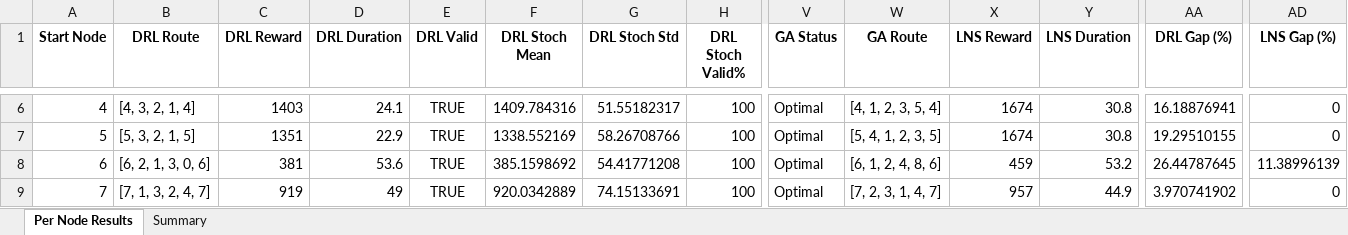
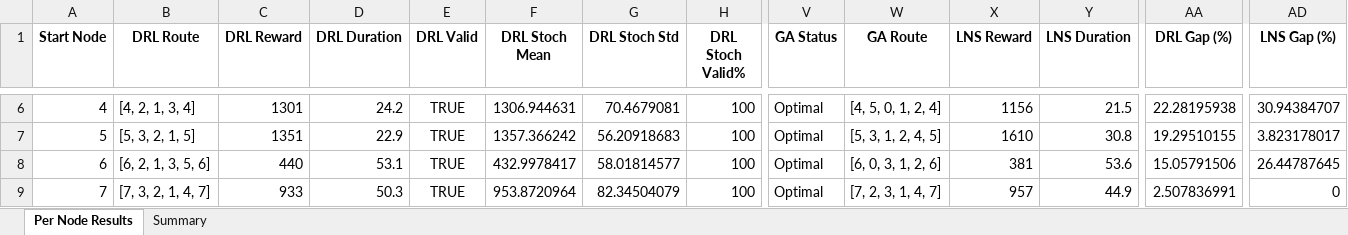
Before and after one commit to aptafur230701/Routing_Pricing_Model, an Excel workbook: DRL_Routing_Summary_stochastic_sigma10%.xlsx, sheet Per Node Results, drawn as a sheet; only a part is shown, gaps mark what is left out; values as stored, in another font and other column widths than the file's, no borders; the diff covers the shown part only; the diff names each change by its address in the sheet, - before the commit and + after, or states it on an @@ line.

```diff
--- a/DRL_Routing_Summary_stochastic_sigma10%.xlsx (sheet Per Node Results)
+++ b/DRL_Routing_Summary_stochastic_sigma10%.xlsx (sheet Per Node Results)
-B6 (DRL Route): [4, 3, 2, 1, 4]
+B6 (DRL Route): [4, 2, 1, 3, 4]
-C6 (DRL Reward): 1403
+C6 (DRL Reward): 1301
-D6 (DRL Duration): 24.1
+D6 (DRL Duration): 24.2
-F6 (DRL Stoch Mean): 1409.784316
+F6 (DRL Stoch Mean): 1306.944631
-G6 (DRL Stoch Std): 51.55182317
+G6 (DRL Stoch Std): 70.4679081
-W6 (GA Route): [4, 1, 2, 3, 5, 4]
+W6 (GA Route): [4, 5, 0, 1, 2, 4]
-X6 (LNS Reward): 1674
+X6 (LNS Reward): 1156
-Y6 (LNS Duration): 30.8
+Y6 (LNS Duration): 21.5
-AA6 (DRL Gap (%)): 16.18876941
+AA6 (DRL Gap (%)): 22.28195938
-AD6 (LNS Gap (%)): 0
+AD6 (LNS Gap (%)): 30.94384707
-F7 (DRL Stoch Mean): 1338.552169
+F7 (DRL Stoch Mean): 1357.366242
-G7 (DRL Stoch Std): 58.26708766
+G7 (DRL Stoch Std): 56.20918683
-W7 (GA Route): [5, 4, 1, 2, 3, 5]
+W7 (GA Route): [5, 3, 1, 2, 4, 5]
-X7 (LNS Reward): 1674
+X7 (LNS Reward): 1610
-AD7 (LNS Gap (%)): 0
+AD7 (LNS Gap (%)): 3.823178017
-B8 (DRL Route): [6, 2, 1, 3, 0, 6]
+B8 (DRL Route): [6, 2, 1, 3, 5, 6]
-C8 (DRL Reward): 381
+C8 (DRL Reward): 440
-D8 (DRL Duration): 53.6
+D8 (DRL Duration): 53.1
-F8 (DRL Stoch Mean): 385.1598692
+F8 (DRL Stoch Mean): 432.9978417
-G8 (DRL Stoch Std): 54.41771208
+G8 (DRL Stoch Std): 58.01814577
-W8 (GA Route): [6, 1, 2, 4, 8, 6]
+W8 (GA Route): [6, 0, 3, 1, 2, 6]
-X8 (LNS Reward): 459
+X8 (LNS Reward): 381
-Y8 (LNS Duration): 53.2
+Y8 (LNS Duration): 53.6
-AA8 (DRL Gap (%)): 26.44787645
+AA8 (DRL Gap (%)): 15.05791506
-AD8 (LNS Gap (%)): 11.38996139
+AD8 (LNS Gap (%)): 26.44787645
-B9 (DRL Route): [7, 1, 3, 2, 4, 7]
+B9 (DRL Route): [7, 3, 2, 1, 4, 7]
-C9 (DRL Reward): 919
+C9 (DRL Reward): 933
-D9 (DRL Duration): 49
+D9 (DRL Duration): 50.3
-F9 (DRL Stoch Mean): 920.0342889
+F9 (DRL Stoch Mean): 953.8720964
-G9 (DRL Stoch Std): 74.15133691
+G9 (DRL Stoch Std): 82.34504079
-AA9 (DRL Gap (%)): 3.970741902
+AA9 (DRL Gap (%)): 2.507836991
```
Also changed, not shown: 48 edited cells elsewhere in this sheet, sheet Summary, 4 other files.
